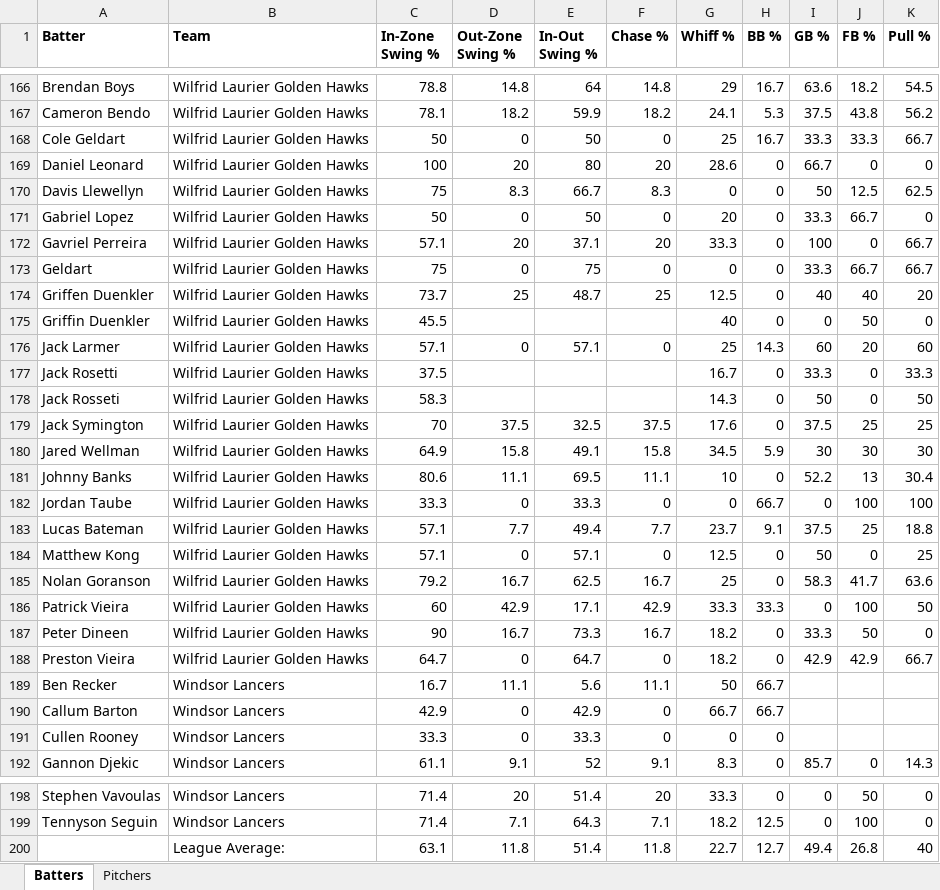
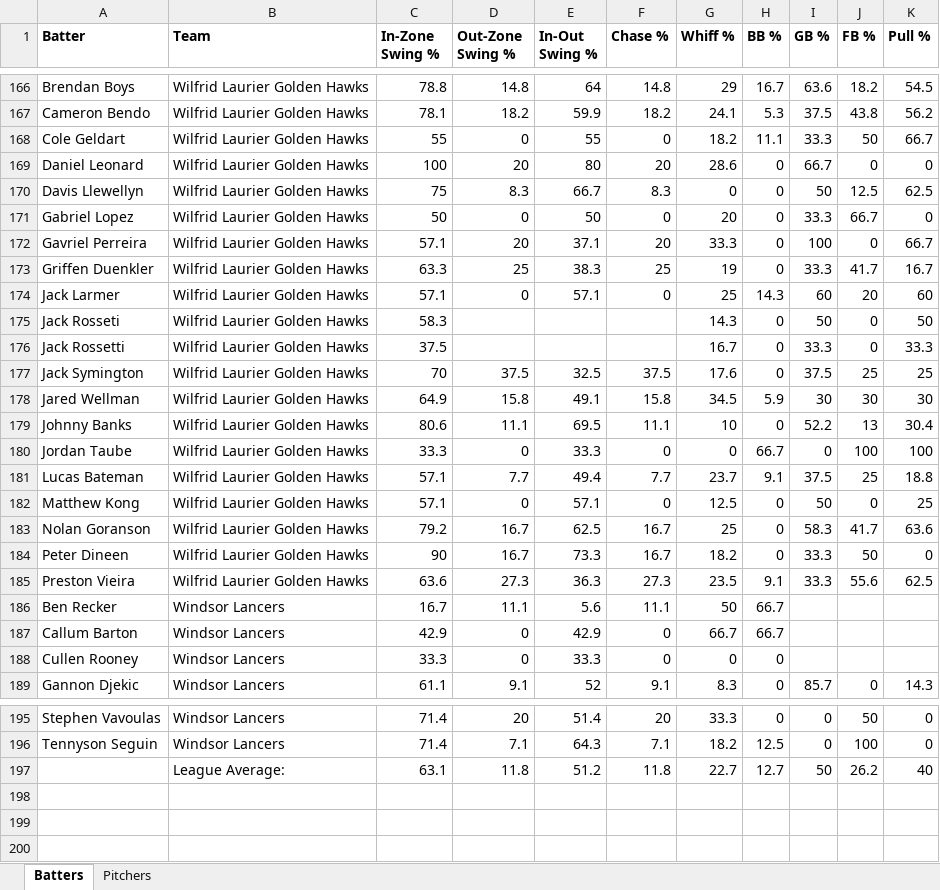
Before and after one commit to bigfishy06/data-diamond, an Excel workbook: oua/data/summary2026oua.xlsx, sheet Batters, drawn as a sheet; only a part is shown, gaps mark what is left out; values as stored, in another font and other column widths than the file's, no borders; table styles not drawn; removed rows and columns are numbered as before the commit, all else as after; the diff names each change by its address in the sheet, - before the commit and + after, or states it on an @@ line.

```diff
--- a/oua/data/summary2026oua.xlsx (sheet Batters)
+++ b/oua/data/summary2026oua.xlsx (sheet Batters)
-C168 (In-Zone Swing %): 50
+C168 (In-Zone Swing %): 55
-E168 (In-Out Swing %): 50
+E168 (In-Out Swing %): 55
-G168 (Whiff %): 25
+G168 (Whiff %): 18.2
-H168 (BB %): 16.7
+H168 (BB %): 11.1
-J168 (FB %): 33.3
+J168 (FB %): 50
-row 173: Geldart | Wilfrid Laurier Golden Hawks | 75 | 0 | 75 | 0 | 0 | 0 | 33.3 | 66.7 | 66.7
-C173 (In-Zone Swing %): 73.7
+C173 (In-Zone Swing %): 63.3
-E173 (In-Out Swing %): 48.7
+E173 (In-Out Swing %): 38.3
-G173 (Whiff %): 12.5
+G173 (Whiff %): 19
-I173 (GB %): 40
+I173 (GB %): 33.3
-J173 (FB %): 40
+J173 (FB %): 41.7
-K173 (Pull %): 20
+K173 (Pull %): 16.7
-row 175: Griffin Duenkler | Wilfrid Laurier Golden Hawks | 45.5 |  |  |  | 40 | 0 | 0 | 50 | 0
-row 177: Jack Rosetti | Wilfrid Laurier Golden Hawks | 37.5 |  |  |  | 16.7 | 0 | 33.3 | 0 | 33.3
+row 176: Jack Rossetti | Wilfrid Laurier Golden Hawks | 37.5 |  |  |  | 16.7 | 0 | 33.3 | 0 | 33.3
-row 186: Patrick Vieira | Wilfrid Laurier Golden Hawks | 60 | 42.9 | 17.1 | 42.9 | 33.3 | 33.3 | 0 | 100 | 50
-C185 (In-Zone Swing %): 64.7
+C185 (In-Zone Swing %): 63.6
-D185 (Out-Zone Swing %): 0
+D185 (Out-Zone Swing %): 27.3
-E185 (In-Out Swing %): 64.7
+E185 (In-Out Swing %): 36.3
-F185 (Chase %): 0
+F185 (Chase %): 27.3
-G185 (Whiff %): 18.2
+G185 (Whiff %): 23.5
-H185 (BB %): 0
+H185 (BB %): 9.1
-I185 (GB %): 42.9
+I185 (GB %): 33.3
-J185 (FB %): 42.9
+J185 (FB %): 55.6
-K185 (Pull %): 66.7
+K185 (Pull %): 62.5
-E197 (In-Out Swing %): 51.4
+E197 (In-Out Swing %): 51.2
-I197 (GB %): 49.4
+I197 (GB %): 50
-J197 (FB %): 26.8
+J197 (FB %): 26.2
```
Also changed, not shown: 4 other files.
